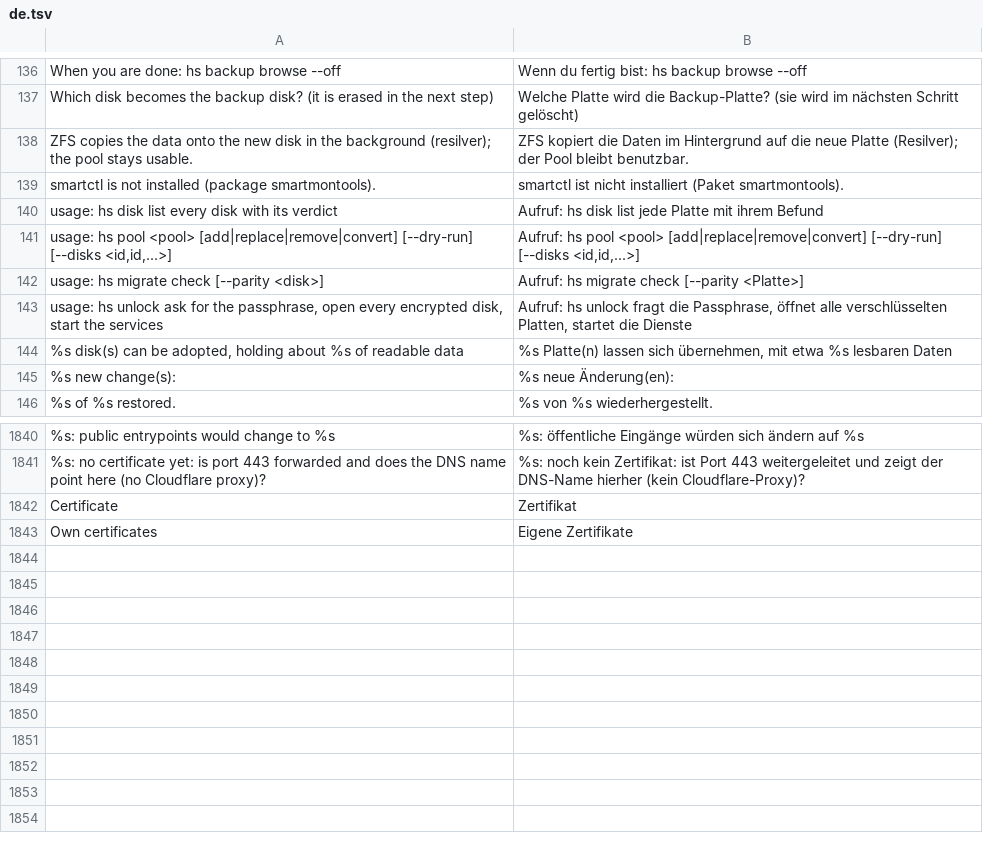
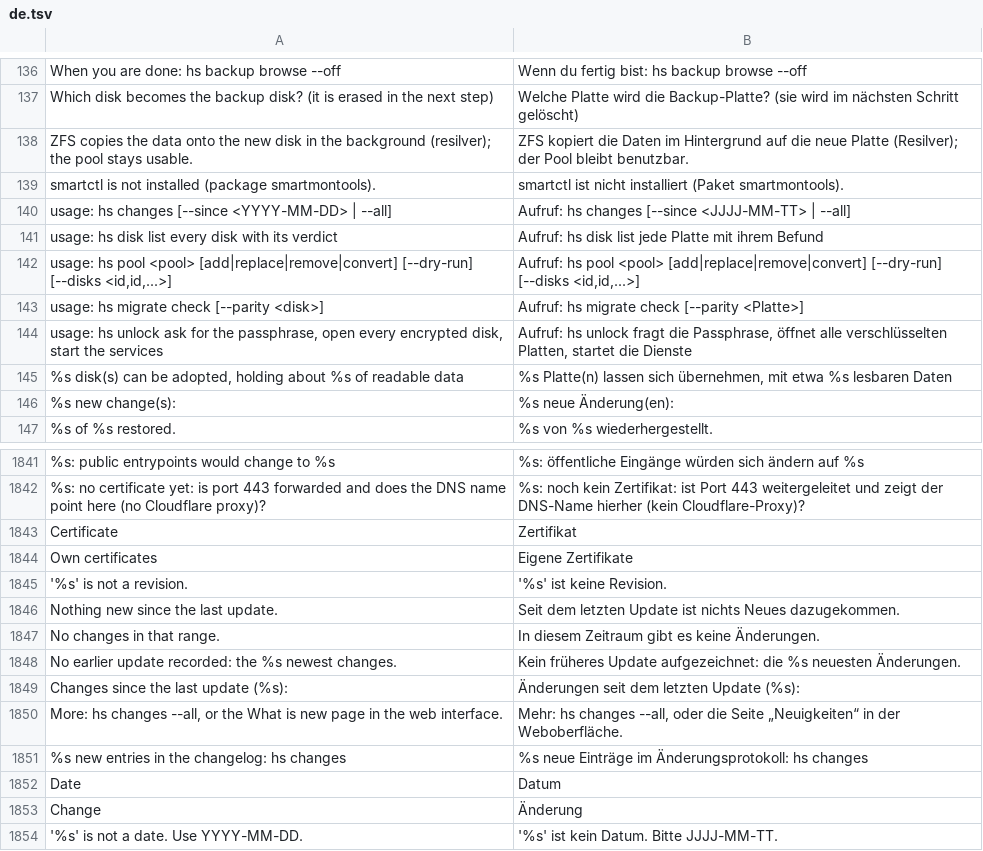
Before and after one commit to hobnix/server, a TSV file: scripts/lib/i18n/de.tsv, drawn as a sheet; only a part is shown, gaps mark what is left out; the diff names each change by its address in the sheet, - before the commit and + after, or states it on an @@ line.

Commit message:
Add a changelog: hs changes, a What's new page and update notes
Every user-visible change gets a small file in docs/changelog/ that ships
with the normal git pull, so a server can show what an update brought.

- hs changes lists the entries added by the last update (--since, --all,
  --list for the web interface); the rebuild record keeps prev= so a
  rolled-back update does not list entries that are not running
- the "update finished" push message carries the number of new entries
- web interface: What's new page, a badge in the side tree and a banner on
  the Summary page; the last-seen revision is kept per user on the server
- 28 entries backfilled from the merged pull requests
- scripts/lib/changelog.py validates the entries; a CI step warns when a
  pull request changes user-visible files without adding one
- guide section in docs/operations.md

Not run: the page in a browser, the seen-store on a real server, a real
rolled-back update.

```diff
--- a/scripts/lib/i18n/de.tsv
+++ b/scripts/lib/i18n/de.tsv
+row 140: usage: hs changes [--since <YYYY-MM-DD> | --all] | Aufruf: hs changes [--since <JJJJ-MM-TT> | --all]
+row 1845: '%s' is not a revision. | '%s' ist keine Revision.
+row 1846: Nothing new since the last update. | Seit dem letzten Update ist nichts Neues dazugekommen.
+row 1847: No changes in that range. | In diesem Zeitraum gibt es keine Änderungen.
+row 1848: No earlier update recorded: the %s newest changes. | Kein früheres Update aufgezeichnet: die %s neuesten Änderungen.
+row 1849: Changes since the last update (%s): | Änderungen seit dem letzten Update (%s):
+row 1850: More: hs changes --all, or the What is new page in the web interface. | Mehr: hs changes --all, oder die Seite „Neuigkeiten“ in der Weboberfläche.
+row 1851: %s new entries in the changelog: hs changes | %s neue Einträge im Änderungsprotokoll: hs changes
+row 1852: Date | Datum
+row 1853: Change | Änderung
+row 1854: '%s' is not a date. Use YYYY-MM-DD. | '%s' ist kein Datum. Bitte JJJJ-MM-TT.
```
Also changed, not shown: scripts/lib/registry.tsv, 57 other files.
